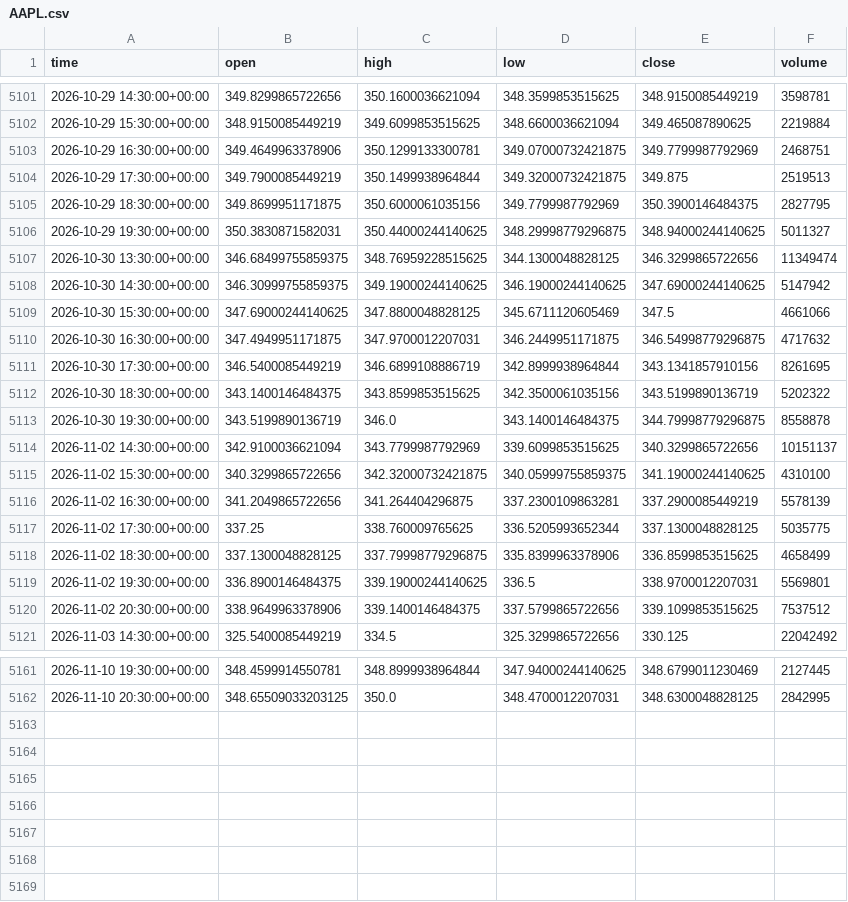
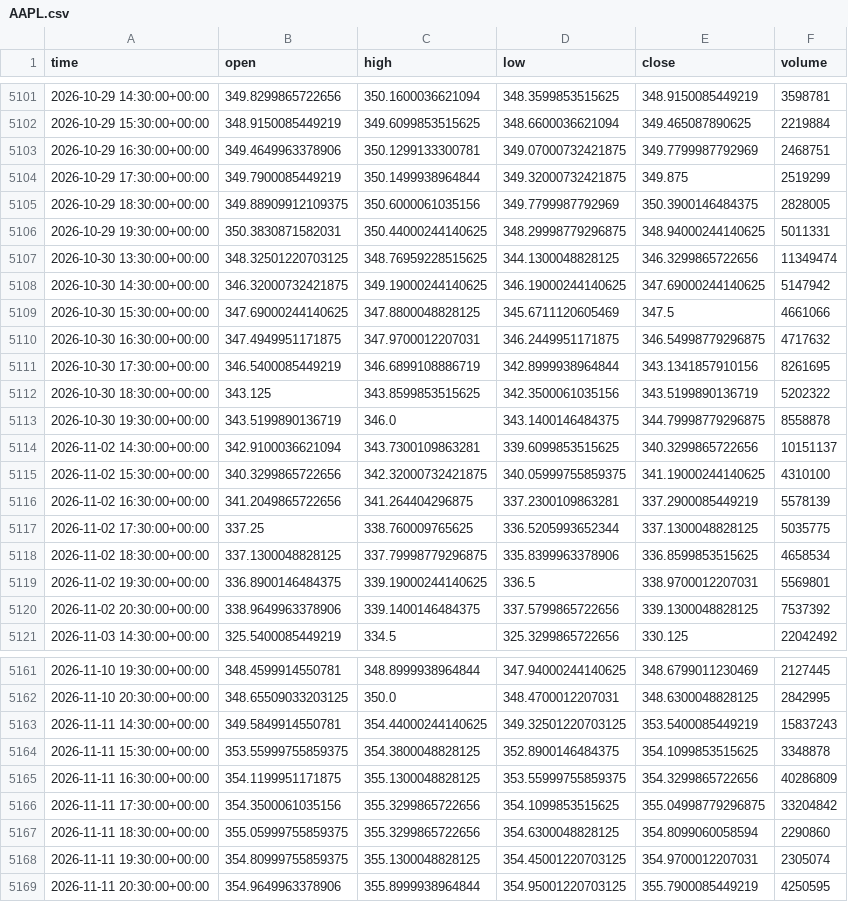
Before and after one commit to jaysantmyer-spec/ai-trader, a CSV file: data/bars/AAPL.csv, drawn as a sheet; only a part is shown, gaps mark what is left out; the diff covers the shown part only.

```diff
--- a/data/bars/AAPL.csv
+++ b/data/bars/AAPL.csv
@@ -5103,7 +5103,7 @@ time,open,high,low,close,volume
 2026-10-29 16:30:00+00:00,349.4649963378906,350.1299133300781,349.07000732421875,349.7799987792969,2468751
-2026-10-29 17:30:00+00:00,349.7900085449219,350.1499938964844,349.32000732421875,349.875,2519513
-2026-10-29 18:30:00+00:00,349.8699951171875,350.6000061035156,349.7799987792969,350.3900146484375,2827795
-2026-10-29 19:30:00+00:00,350.3830871582031,350.44000244140625,348.29998779296875,348.94000244140625,5011327
-2026-10-30 13:30:00+00:00,346.68499755859375,348.76959228515625,344.1300048828125,346.3299865722656,11349474
-2026-10-30 14:30:00+00:00,346.30999755859375,349.19000244140625,346.19000244140625,347.69000244140625,5147942
+2026-10-29 17:30:00+00:00,349.7900085449219,350.1499938964844,349.32000732421875,349.875,2519299
+2026-10-29 18:30:00+00:00,349.88909912109375,350.6000061035156,349.7799987792969,350.3900146484375,2828005
+2026-10-29 19:30:00+00:00,350.3830871582031,350.44000244140625,348.29998779296875,348.94000244140625,5011331
+2026-10-30 13:30:00+00:00,348.32501220703125,348.76959228515625,344.1300048828125,346.3299865722656,11349474
+2026-10-30 14:30:00+00:00,346.32000732421875,349.19000244140625,346.19000244140625,347.69000244140625,5147942
 2026-10-30 15:30:00+00:00,347.69000244140625,347.8800048828125,345.6711120605469,347.5,4661066
@@ -5111,5 +5111,5 @@ time,open,high,low,close,volume
 2026-10-30 17:30:00+00:00,346.5400085449219,346.6899108886719,342.8999938964844,343.1341857910156,8261695
-2026-10-30 18:30:00+00:00,343.1400146484375,343.8599853515625,342.3500061035156,343.5199890136719,5202322
+2026-10-30 18:30:00+00:00,343.125,343.8599853515625,342.3500061035156,343.5199890136719,5202322
 2026-10-30 19:30:00+00:00,343.5199890136719,346.0,343.1400146484375,344.79998779296875,8558878
-2026-11-02 14:30:00+00:00,342.9100036621094,343.7799987792969,339.6099853515625,340.3299865722656,10151137
+2026-11-02 14:30:00+00:00,342.9100036621094,343.7300109863281,339.6099853515625,340.3299865722656,10151137
 2026-11-02 15:30:00+00:00,340.3299865722656,342.32000732421875,340.05999755859375,341.19000244140625,4310100
@@ -5117,5 +5117,5 @@ time,open,high,low,close,volume
 2026-11-02 17:30:00+00:00,337.25,338.760009765625,336.5205993652344,337.1300048828125,5035775
-2026-11-02 18:30:00+00:00,337.1300048828125,337.79998779296875,335.8399963378906,336.8599853515625,4658499
+2026-11-02 18:30:00+00:00,337.1300048828125,337.79998779296875,335.8399963378906,336.8599853515625,4658534
 2026-11-02 19:30:00+00:00,336.8900146484375,339.19000244140625,336.5,338.9700012207031,5569801
-2026-11-02 20:30:00+00:00,338.9649963378906,339.1400146484375,337.5799865722656,339.1099853515625,7537512
+2026-11-02 20:30:00+00:00,338.9649963378906,339.1400146484375,337.5799865722656,339.1300048828125,7537392
 2026-11-03 14:30:00+00:00,325.5400085449219,334.5,325.3299865722656,330.125,22042492
@@ -5162 +5162,8 @@ time,open,high,low,close,volume
 2026-11-10 20:30:00+00:00,348.65509033203125,350.0,348.4700012207031,348.6300048828125,2842995
+2026-11-11 14:30:00+00:00,349.5849914550781,354.44000244140625,349.32501220703125,353.5400085449219,15837243
+2026-11-11 15:30:00+00:00,353.55999755859375,354.3800048828125,352.8900146484375,354.1099853515625,3348878
+2026-11-11 16:30:00+00:00,354.1199951171875,355.1300048828125,353.55999755859375,354.3299865722656,40286809
+2026-11-11 17:30:00+00:00,354.3500061035156,355.3299865722656,354.1099853515625,355.04998779296875,33204842
+2026-11-11 18:30:00+00:00,355.05999755859375,355.3299865722656,354.6300048828125,354.8099060058594,2290860
+2026-11-11 19:30:00+00:00,354.80999755859375,355.1300048828125,354.45001220703125,354.9700012207031,2305074
+2026-11-11 20:30:00+00:00,354.9649963378906,355.8999938964844,354.95001220703125,355.7900085449219,4250595
```
Also changed, not shown: 44 edited cells elsewhere in this file, data/bars/AMD.csv, data/bars/NVDA.csv, 18 other files.
